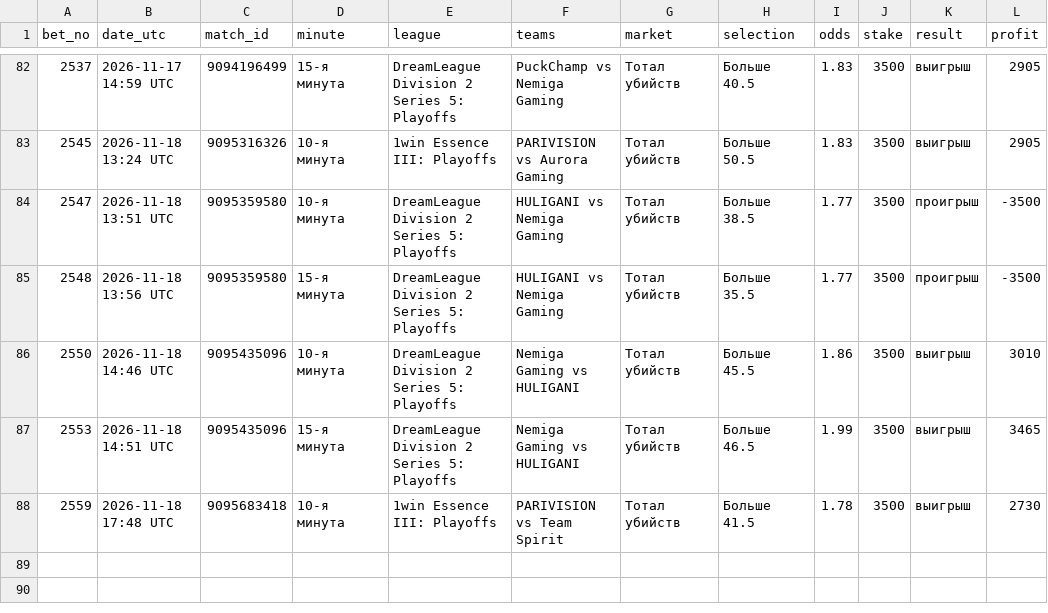
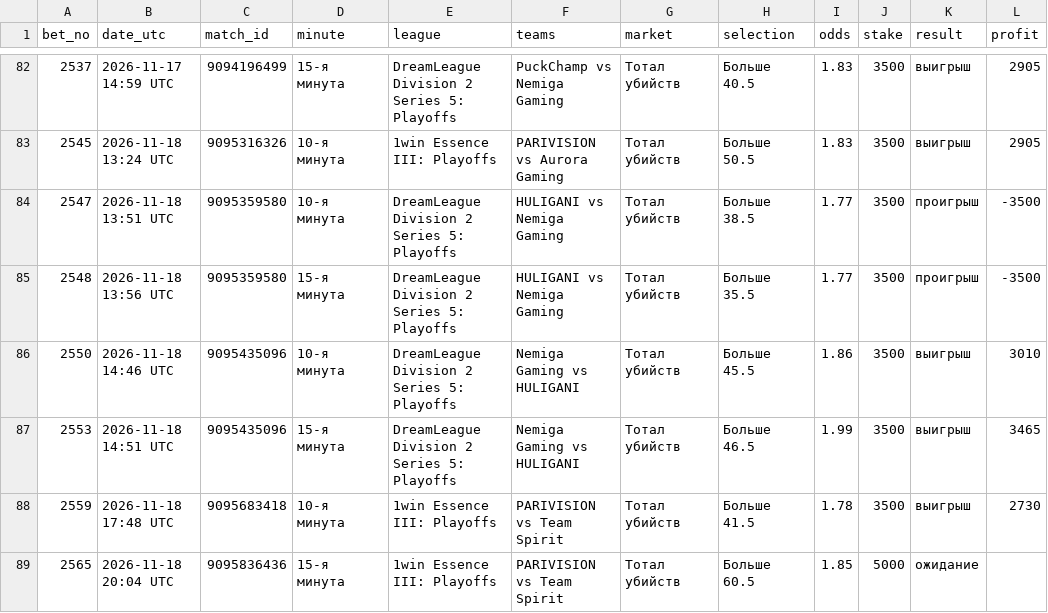
Before and after one commit to betsaipro-predictions/betsaipro-predictions, a CSV file: bets/2026-11.csv, drawn as a sheet; only a part is shown, gaps mark what is left out; the diff names each change by its address in the sheet, - before the commit and + after, or states it on an @@ line.

```diff
--- a/bets/2026-11.csv
+++ b/bets/2026-11.csv
+row 89: 2565 | 2026-11-18 20:04 UTC | 9095836436 | 15-я минута | 1win Essence III: Playoffs | PARIVISION vs Team Spirit | Тотал убийств | Больше 60.5 | 1.85 | 5000 | ожидание
```
Also changed, not shown: 1 other file.
